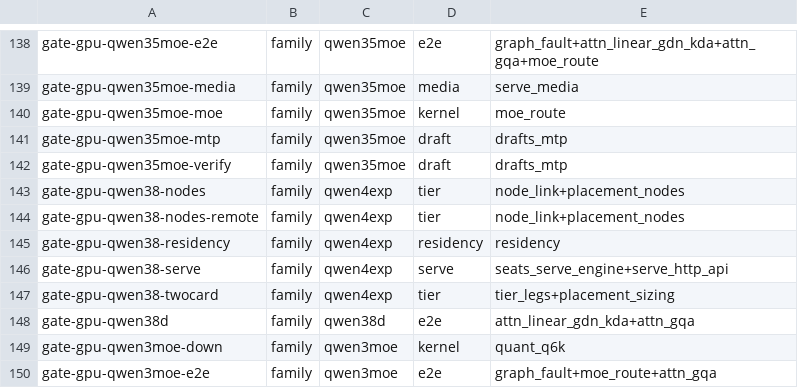
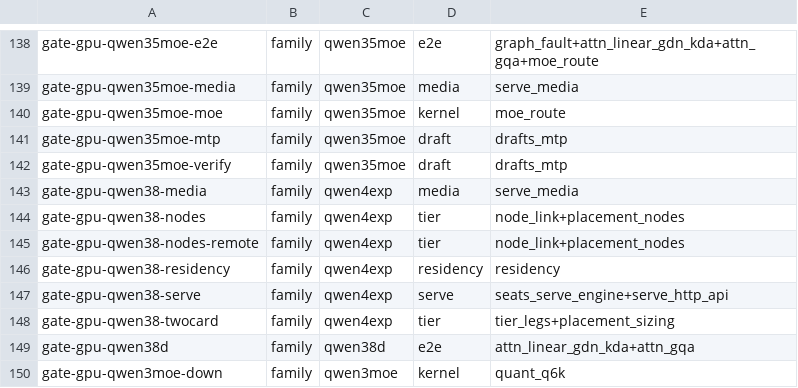
Before and after one commit to Burntgogi/bloomery, a TSV file: tools/gate-class.tsv, drawn as a sheet; only a part is shown, gaps mark what is left out; the shorter side is filled out with more unchanged rows.

```diff
--- a/tools/gate-class.tsv
+++ b/tools/gate-class.tsv
@@ -142,2 +142,3 @@ gate-gpu-qwen35moe-mtp	family	qwen35moe	draft	drafts_mtp
 gate-gpu-qwen35moe-verify	family	qwen35moe	draft	drafts_mtp
+gate-gpu-qwen38-media	family	qwen4exp	media	serve_media
 gate-gpu-qwen38-nodes	family	qwen4exp	tier	node_link+placement_nodes
```
Also changed, not shown: tools/gate-paths.tsv, 28 other files.
